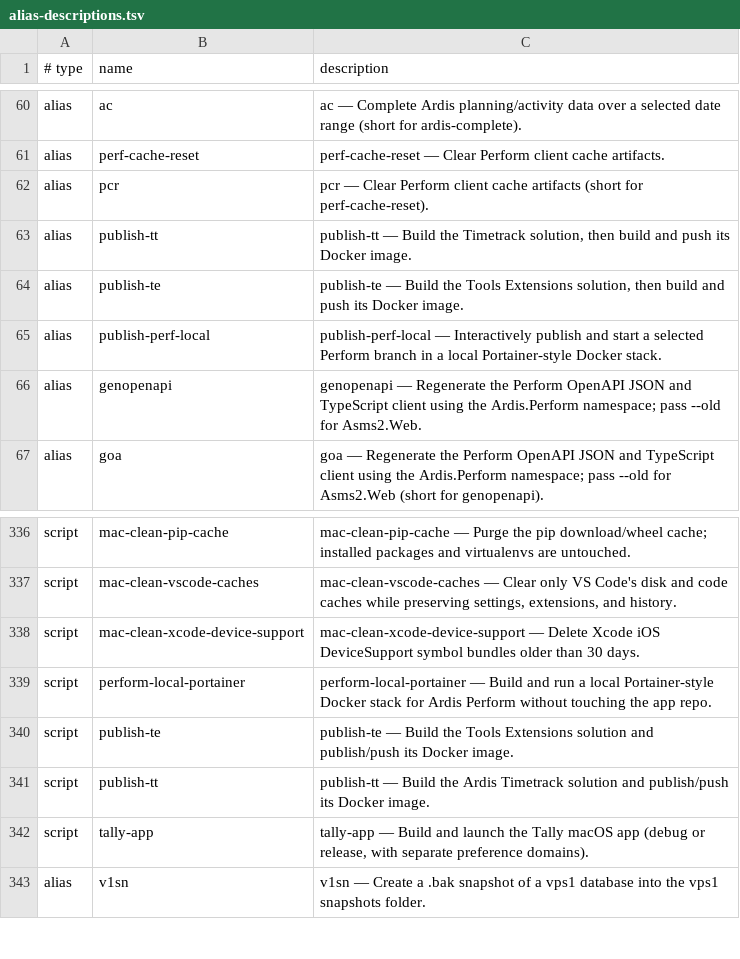
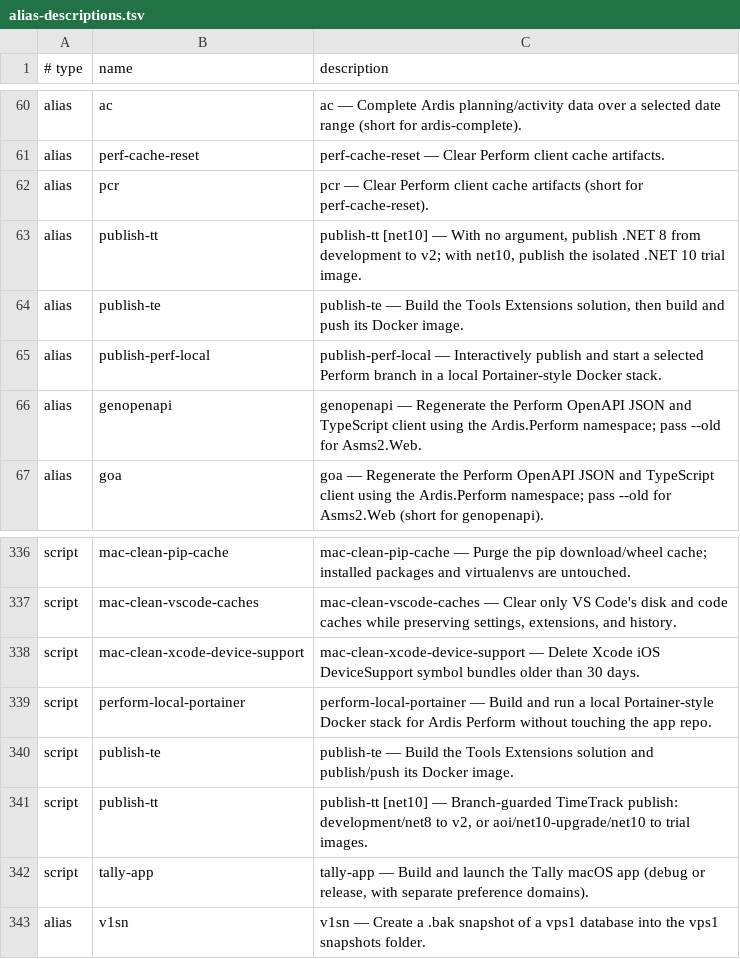
Before and after one commit to AndiOliverIon/mac-forge, a TSV file: configs/alias-descriptions.tsv, drawn as a sheet; only a part is shown, gaps mark what is left out.

Commit message:
Guard TimeTrack publish modes

```diff
--- a/configs/alias-descriptions.tsv
+++ b/configs/alias-descriptions.tsv
@@ -62,3 +62,3 @@ alias	perf-cache-reset	perf-cache-reset — Clear Perform client cache artifacts
 alias	pcr	pcr — Clear Perform client cache artifacts (short for perf-cache-reset).
-alias	publish-tt	publish-tt — Build the Timetrack solution, then build and push its Docker image.
+alias	publish-tt	publish-tt [net10] — With no argument, publish .NET 8 from development to v2; with net10, publish the isolated .NET 10 trial image.
 alias	publish-te	publish-te — Build the Tools Extensions solution, then build and push its Docker image.
@@ -340,3 +340,3 @@ script	perform-local-portainer	perform-local-portainer — Build and run a local
 script	publish-te	publish-te — Build the Tools Extensions solution and publish/push its Docker image.
-script	publish-tt	publish-tt — Build the Ardis Timetrack solution and publish/push its Docker image.
+script	publish-tt	publish-tt [net10] — Branch-guarded TimeTrack publish: development/net8 to v2, or aoi/net10-upgrade/net10 to trial images.
 script	tally-app	tally-app — Build and launch the Tally macOS app (debug or release, with separate preference domains).
```
Also changed, not shown: 1 other file.
